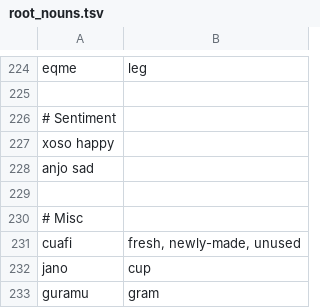
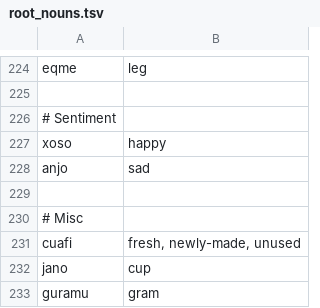
Before and after one commit to rngesus-wept/puflantu, a TSV file: root_nouns.tsv, drawn as a sheet; only a part is shown, gaps mark what is left out.

Commit message:
Tabs instead of spaces

```diff
--- a/root_nouns.tsv
+++ b/root_nouns.tsv
@@ -226,4 +226,4 @@ eqme	leg
 # Sentiment
-xoso  happy
-anjo  sad
+xoso	happy
+anjo	sad
 
```
